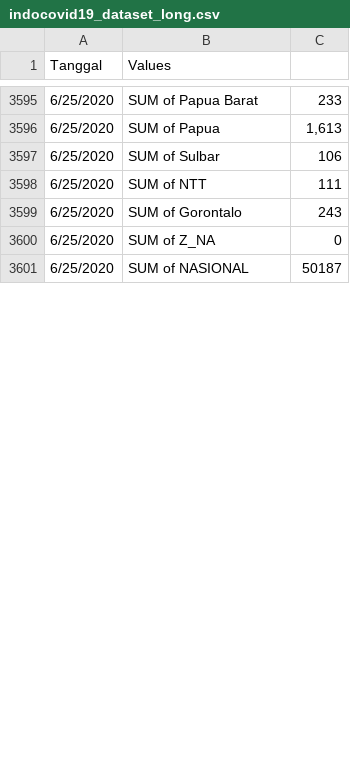
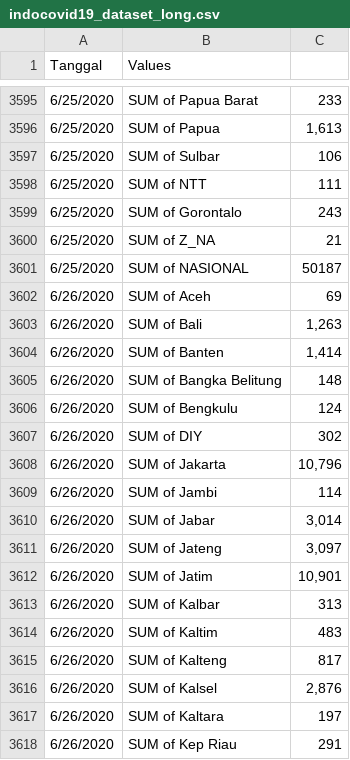
Before and after one commit to kurniayazid/Indocovid19-R0, a CSV file: indocovid19_dataset_long.csv, drawn as a sheet; only a part is shown, gaps mark what is left out; the diff covers the shown part only.

Commit message:
Add files via upload

```diff
--- a/indocovid19_dataset_long.csv
+++ b/indocovid19_dataset_long.csv
@@ -3599,3 +3599,20 @@ Tanggal,Values,
 6/25/2020,SUM of Gorontalo,243
-6/25/2020,SUM of Z_NA,0
+6/25/2020,SUM of Z_NA,21
 6/25/2020,SUM of NASIONAL,50187
+6/26/2020,SUM of Aceh,69
+6/26/2020,SUM of Bali,"1,263"
+6/26/2020,SUM of Banten,"1,414"
+6/26/2020,SUM of Bangka Belitung,148
+6/26/2020,SUM of Bengkulu,124
+6/26/2020,SUM of DIY,302
+6/26/2020,SUM of Jakarta,"10,796"
+6/26/2020,SUM of Jambi,114
+6/26/2020,SUM of Jabar,"3,014"
+6/26/2020,SUM of Jateng,"3,097"
+6/26/2020,SUM of Jatim,"10,901"
+6/26/2020,SUM of Kalbar,313
+6/26/2020,SUM of Kaltim,483
+6/26/2020,SUM of Kalteng,817
+6/26/2020,SUM of Kalsel,"2,876"
+6/26/2020,SUM of Kaltara,197
+6/26/2020,SUM of Kep Riau,291
```
Also changed, not shown: 19 added rows and 36 edited cells elsewhere in this file.
